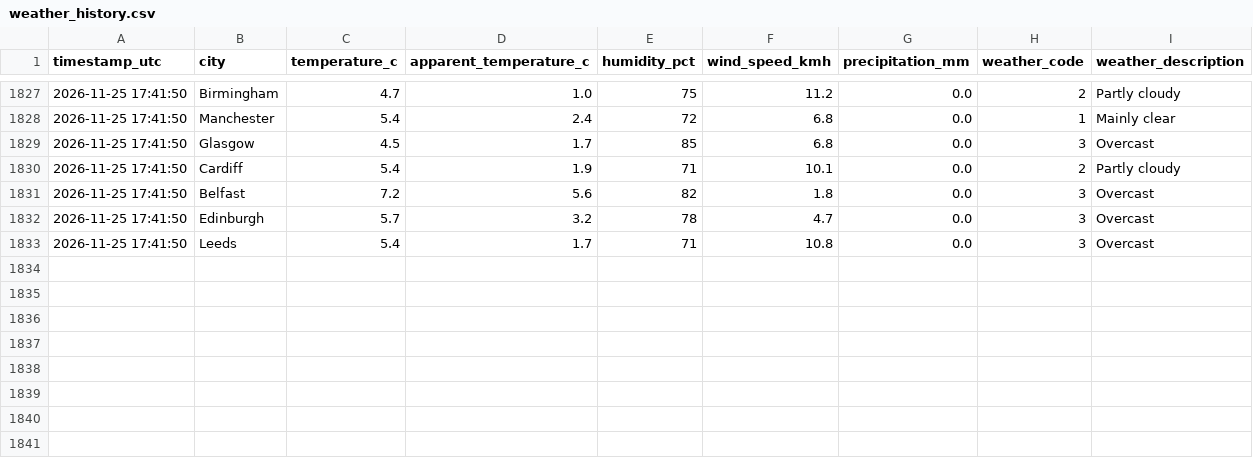
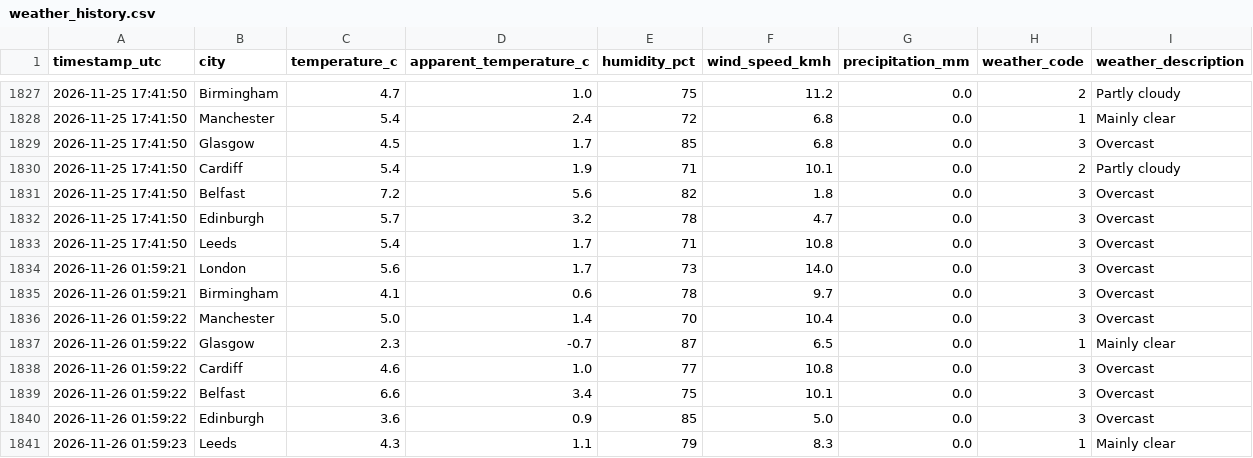
Before and after one commit to Patthur/UK-Weather-Pipeline, a CSV file: data/weather_history.csv, drawn as a sheet; only a part is shown, gaps mark what is left out; the diff names each change by its address in the sheet, - before the commit and + after, or states it on an @@ line.

```diff
--- a/data/weather_history.csv
+++ b/data/weather_history.csv
+row 1834: 2026-11-26 01:59:21 | London | 5.6 | 1.7 | 73 | 14.0 | 0.0 | 3 | Overcast
+row 1835: 2026-11-26 01:59:21 | Birmingham | 4.1 | 0.6 | 78 | 9.7 | 0.0 | 3 | Overcast
+row 1836: 2026-11-26 01:59:22 | Manchester | 5.0 | 1.4 | 70 | 10.4 | 0.0 | 3 | Overcast
+row 1837: 2026-11-26 01:59:22 | Glasgow | 2.3 | -0.7 | 87 | 6.5 | 0.0 | 1 | Mainly clear
+row 1838: 2026-11-26 01:59:22 | Cardiff | 4.6 | 1.0 | 77 | 10.8 | 0.0 | 3 | Overcast
+row 1839: 2026-11-26 01:59:22 | Belfast | 6.6 | 3.4 | 75 | 10.1 | 0.0 | 3 | Overcast
+row 1840: 2026-11-26 01:59:22 | Edinburgh | 3.6 | 0.9 | 85 | 5.0 | 0.0 | 3 | Overcast
+row 1841: 2026-11-26 01:59:23 | Leeds | 4.3 | 1.1 | 79 | 8.3 | 0.0 | 1 | Mainly clear
```
Also changed, not shown: data/city_averages.csv, data/latest_snapshot.csv, 1 other file.
